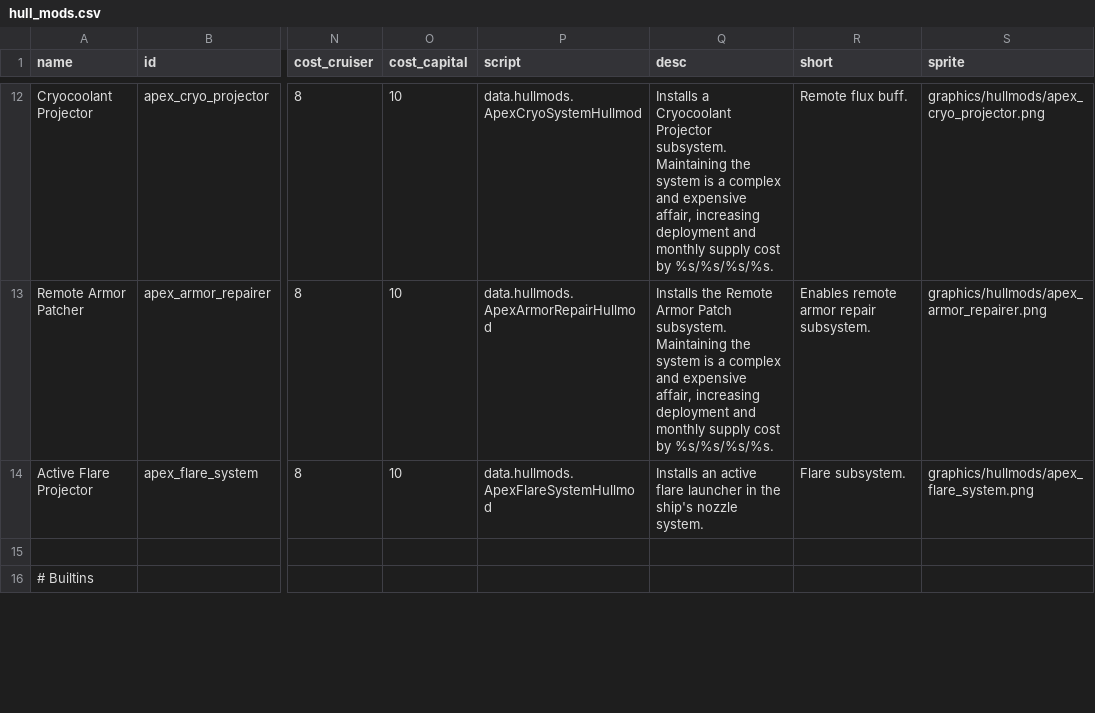
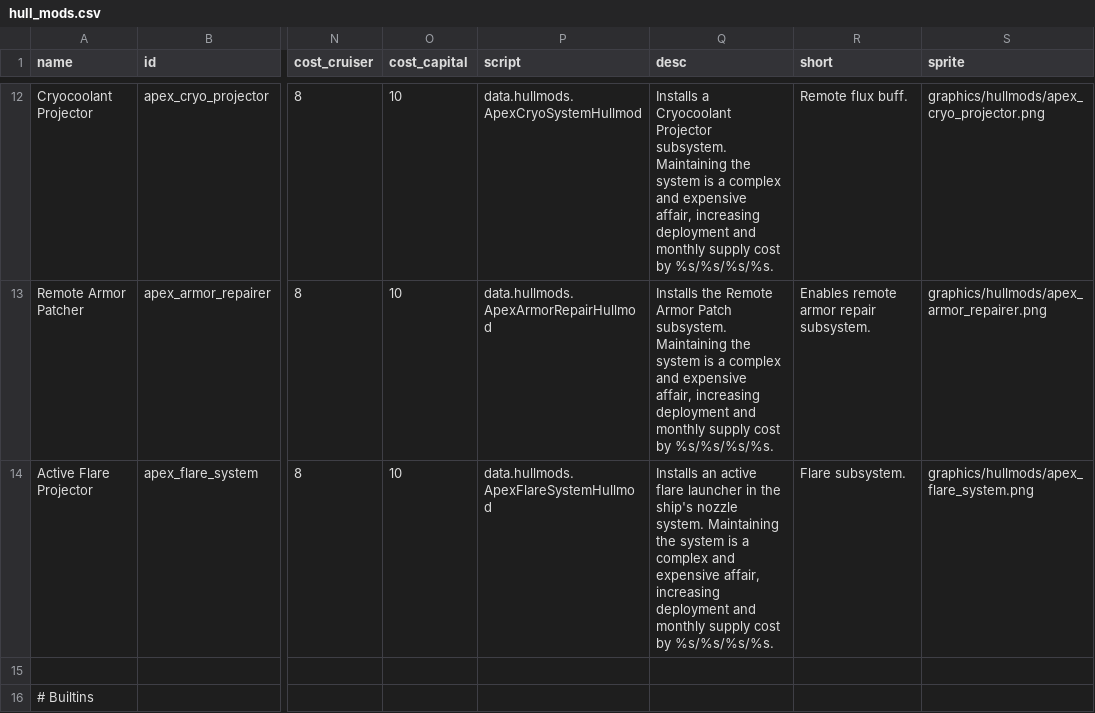
Before and after one commit to theDragn/ApexDesignCollective, a CSV file: data/hullmods/hull_mods.csv, drawn as a sheet; only a part is shown, gaps mark what is left out; the diff names each change by its address in the sheet, - before the commit and + after, or states it on an @@ line.

```diff
--- a/data/hullmods/hull_mods.csv
+++ b/data/hullmods/hull_mods.csv
-Q14 (desc): …nozzle system.
+Q14 (desc): …nozzle system. Maintaining the system is a complex and expensive affair, increasing deployment and monthly supply cost by %s/%s/%s/%s.
```
Also changed, not shown: data/hulls/ship_data.csv, 3 other files.
